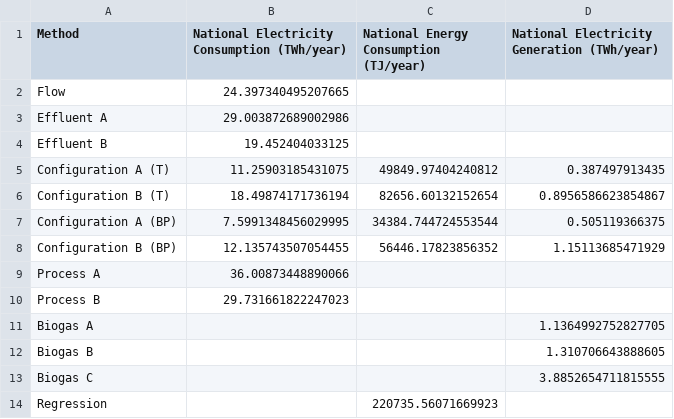
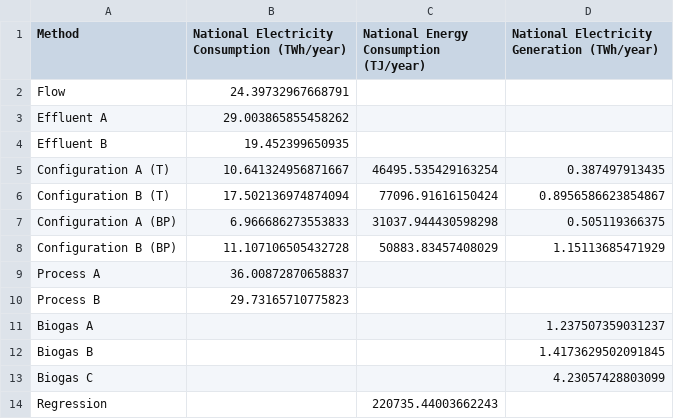
Before and after one commit to AbbyHodson/wwtp_energy_comparison, a CSV file: results/table_6a.csv, drawn as a sheet.

```diff
--- a/results/table_6a.csv
+++ b/results/table_6a.csv
@@ -1,14 +1,14 @@
 Method,National Electricity Consumption (TWh/year),National Energy Consumption (TJ/year),National Electricity Generation (TWh/year)
-Flow,24.397340495207665,,
-Effluent A,29.003872689002986,,
-Effluent B,19.452404033125,,
-Configuration A (T),11.25903185431075,49849.97404240812,0.387497913435
-Configuration B (T),18.49874171736194,82656.60132152654,0.8956586623854867
-Configuration A (BP),7.5991348456029995,34384.744724553544,0.505119366375
-Configuration B (BP),12.135743507054455,56446.17823856352,1.15113685471929
-Process A,36.00873448890066,,
-Process B,29.731661822247023,,
-Biogas A,,,1.1364992752827705
-Biogas B,,,1.310706643888605
-Biogas C,,,3.8852654711815555
-Regression,,220735.56071669923,
+Flow,24.39732967668791,,
+Effluent A,29.003865855458262,,
+Effluent B,19.452399650935,,
+Configuration A (T),10.641324956871667,46495.535429163254,0.387497913435
+Configuration B (T),17.502136974874094,77096.91616150424,0.8956586623854867
+Configuration A (BP),6.966686273553833,31037.944430598298,0.505119366375
+Configuration B (BP),11.107106505432728,50883.83457408029,1.15113685471929
+Process A,36.00872870658837,,
+Process B,29.73165710775823,,
+Biogas A,,,1.237507359031237
+Biogas B,,,1.4173629502091845
+Biogas C,,,4.23057428803099
+Regression,,220735.44003662243,
```
Also changed, not shown: results/table_2.csv, results/table_3.csv, 14 other files.
